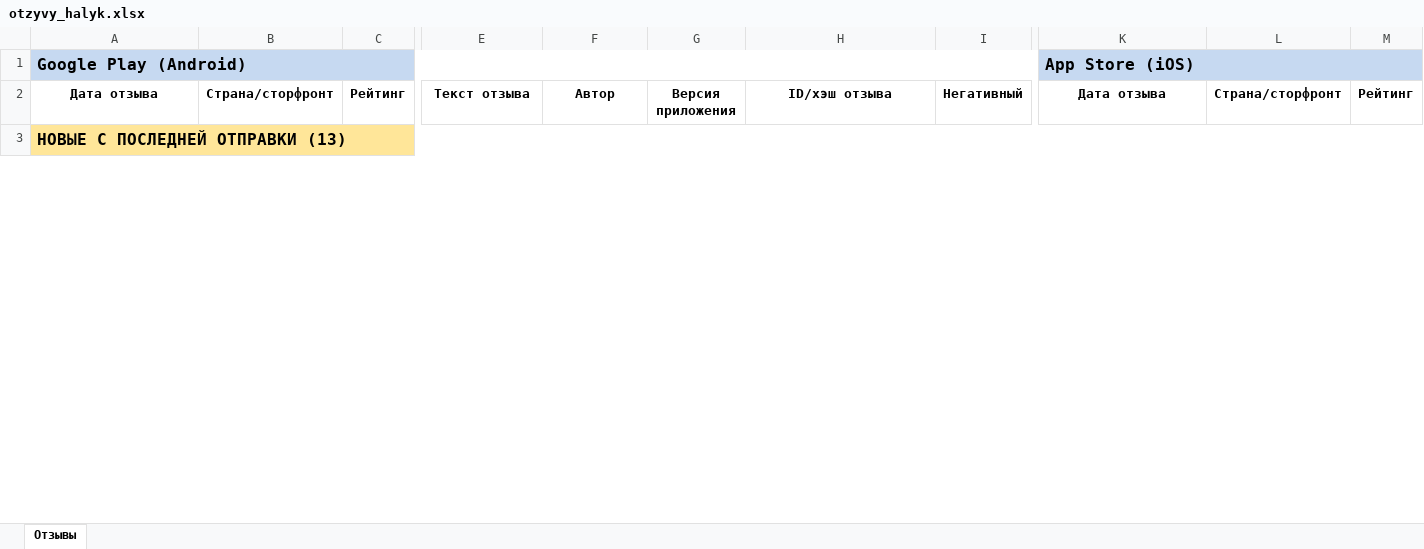
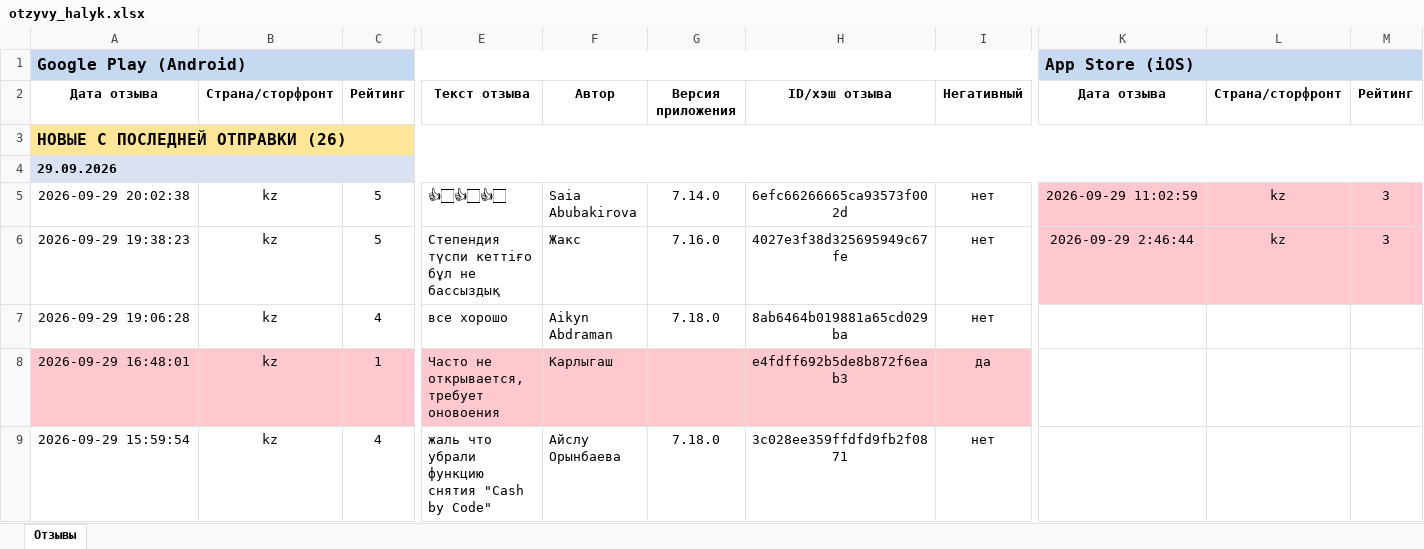
Before and after one commit to Laura-B84/my-project, an Excel workbook: otzyvy_halyk.xlsx, sheet Отзывы, drawn as a sheet; only a part is shown, gaps mark what is left out; values as stored, in another font and other column widths than the file's, no borders; rows hold the shown columns only; the diff covers the shown part only; the diff names each change by its address in the sheet, - before the commit and + after, or states it on an @@ line.

```diff
--- a/otzyvy_halyk.xlsx (sheet Отзывы)
+++ b/otzyvy_halyk.xlsx (sheet Отзывы)
-A3: НОВЫЕ С ПОСЛЕДНЕЙ ОТПРАВКИ (13)
+A3: НОВЫЕ С ПОСЛЕДНЕЙ ОТПРАВКИ (26)
+row 4: 29.09.2026
+row 5: 2026-09-29 20:02:38 | kz | 5 | 👍🏻👍🏻👍🏻 | Saia Abubakirova | 7.14.0 | 6efc66266665ca93573f002d | нет | 2026-09-29 11:02:59 | kz | 3
+row 6: 2026-09-29 19:38:23 | kz | 5 | Степендия түспи кеттіғо бұл не бассыздық | Жакс | 7.16.0 | 4027e3f38d325695949c67fe | нет | 2026-09-29 2:46:44 | kz | 3
+row 7: 2026-09-29 19:06:28 | kz | 4 | все хорошо | Aikyn Abdraman | 7.18.0 | 8ab6464b019881a65cd029ba | нет
+row 8: 2026-09-29 16:48:01 | kz | 1 | Часто не открывается, требует оновоения | Карлыгаш |  | e4fdff692b5de8b872f6eab3 | да
+row 9: 2026-09-29 15:59:54 | kz | 4 | жаль что убрали функцию снятия "Cash by Code" | Айслу Орынбаева | 7.18.0 | 3c028ee359ffdfd9fb2f0871 | нет
```
Also changed, not shown: 20 added rows, 32 removed rows, 1 moved row, 9 edited cells and cell formats elsewhere in this sheet, 1 other file.
